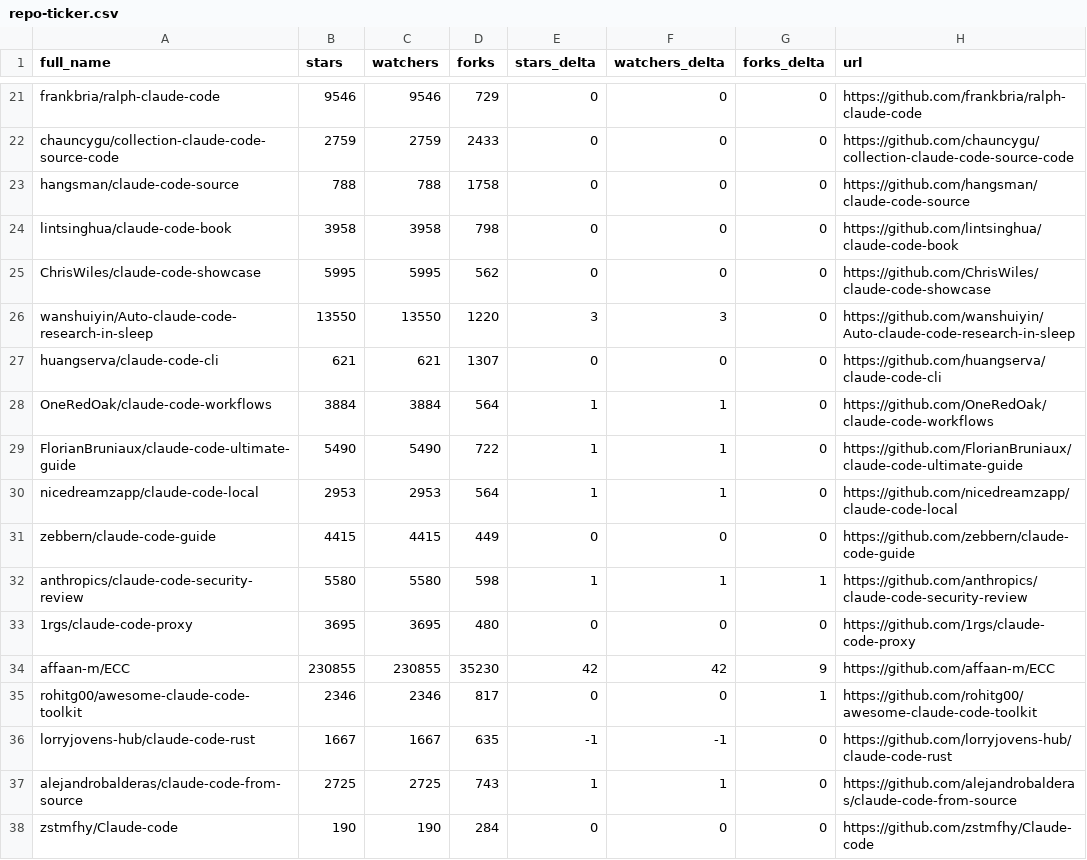
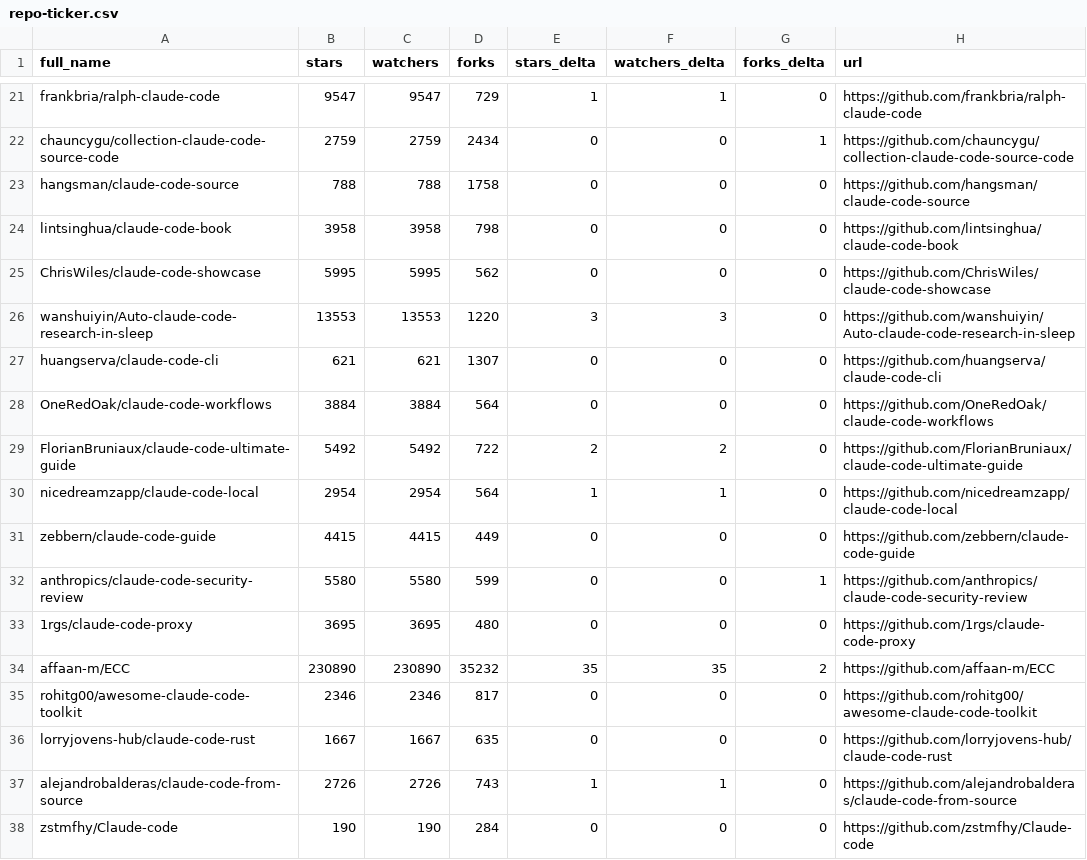
Before and after one commit to teodororo/awesome-claude-code, a CSV file: data/repo-ticker.csv, drawn as a sheet; only a part is shown, gaps mark what is left out; the diff covers the shown part only; the diff names each change by its address in the sheet, - before the commit and + after, or states it on an @@ line.

```diff
--- a/data/repo-ticker.csv
+++ b/data/repo-ticker.csv
-B21 (stars): 9546
+B21 (stars): 9547
-C21 (watchers): 9546
+C21 (watchers): 9547
-E21 (stars_delta): 0
+E21 (stars_delta): 1
-F21 (watchers_delta): 0
+F21 (watchers_delta): 1
-D22 (forks): 2433
+D22 (forks): 2434
-G22 (forks_delta): 0
+G22 (forks_delta): 1
-B26 (stars): 13550
+B26 (stars): 13553
-C26 (watchers): 13550
+C26 (watchers): 13553
-E28 (stars_delta): 1
+E28 (stars_delta): 0
-F28 (watchers_delta): 1
+F28 (watchers_delta): 0
-B29 (stars): 5490
+B29 (stars): 5492
-C29 (watchers): 5490
+C29 (watchers): 5492
-E29 (stars_delta): 1
+E29 (stars_delta): 2
-F29 (watchers_delta): 1
+F29 (watchers_delta): 2
-B30 (stars): 2953
+B30 (stars): 2954
-C30 (watchers): 2953
+C30 (watchers): 2954
-D32 (forks): 598
+D32 (forks): 599
-E32 (stars_delta): 1
+E32 (stars_delta): 0
-F32 (watchers_delta): 1
+F32 (watchers_delta): 0
-B34 (stars): 230855
+B34 (stars): 230890
-C34 (watchers): 230855
+C34 (watchers): 230890
-D34 (forks): 35230
+D34 (forks): 35232
-E34 (stars_delta): 42
+E34 (stars_delta): 35
-F34 (watchers_delta): 42
+F34 (watchers_delta): 35
-G34 (forks_delta): 9
+G34 (forks_delta): 2
-G35 (forks_delta): 1
+G35 (forks_delta): 0
-E36 (stars_delta): -1
+E36 (stars_delta): 0
-F36 (watchers_delta): -1
+F36 (watchers_delta): 0
-B37 (stars): 2725
+B37 (stars): 2726
-C37 (watchers): 2725
+C37 (watchers): 2726
```
Also changed, not shown: 2 added rows, 2 removed rows, 1 moved row and 137 edited cells elsewhere in this file, 4 other files.
